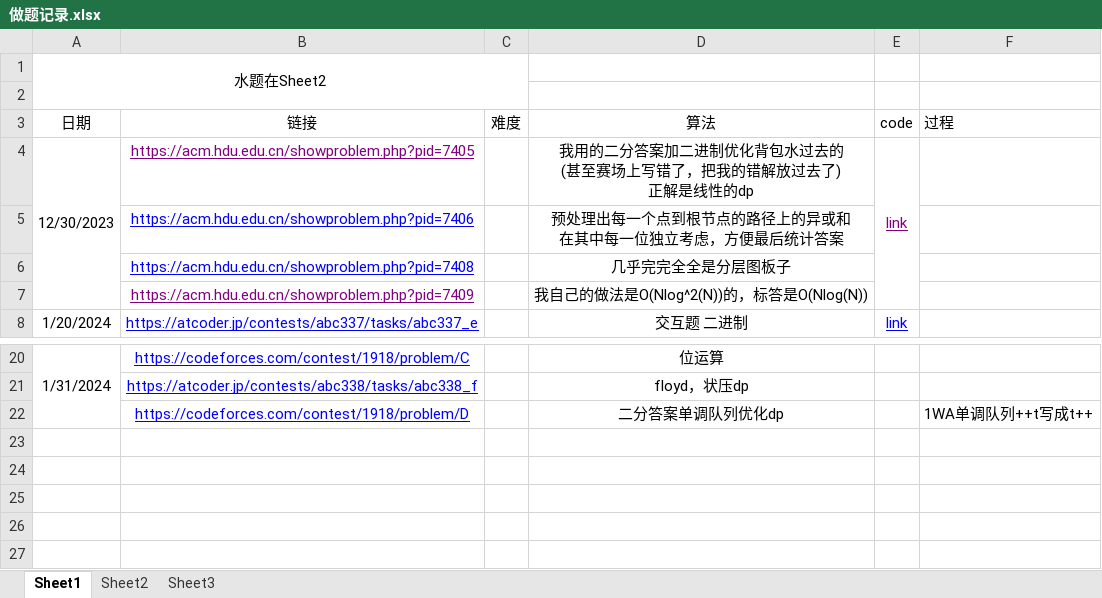
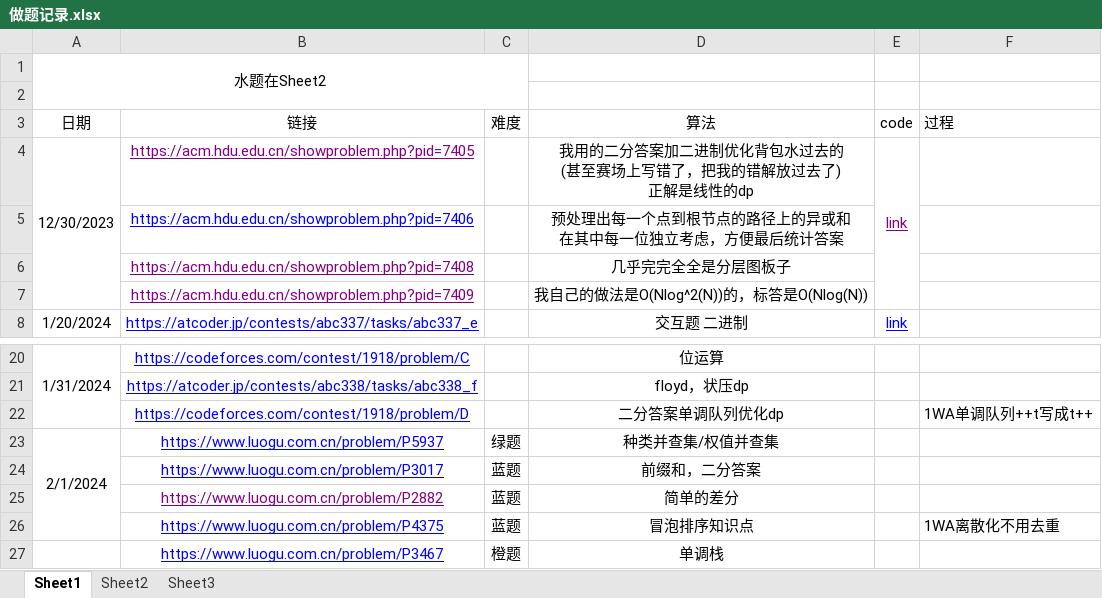
Before and after one commit to unclezhou486/ACM-Solutions, an Excel workbook: 做题记录.xlsx, sheet Sheet1, drawn as a sheet; only a part is shown, gaps mark what is left out; values as stored, in another font and other column widths than the file's, no borders; the diff names each change by its address in the sheet, - before the commit and + after, or states it on an @@ line.

```diff
--- a/做题记录.xlsx (sheet Sheet1)
+++ b/做题记录.xlsx (sheet Sheet1)
-B6 text colour: #0000FF
+B6 text colour: #800080
+row 23: 2/1/2024 | https://www.luogu.com.cn/problem/P5937 | 绿题 | 种类并查集/权值并查集
+row 24:  | https://www.luogu.com.cn/problem/P3017 | 蓝题 | 前缀和，二分答案
+row 25:  | https://www.luogu.com.cn/problem/P2882 | 蓝题 | 简单的差分
+row 26:  | https://www.luogu.com.cn/problem/P4375 | 蓝题 | 冒泡排序知识点 |  | 1WA离散化不用去重
+row 27:  | https://www.luogu.com.cn/problem/P3467 | 橙题 | 单调栈
```
Also changed, not shown: 14 other files.
